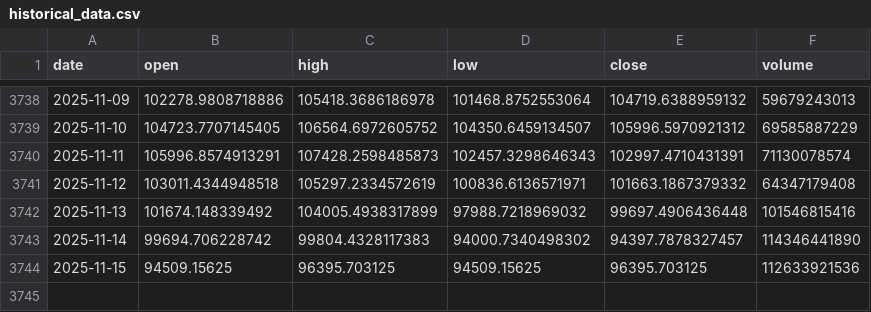
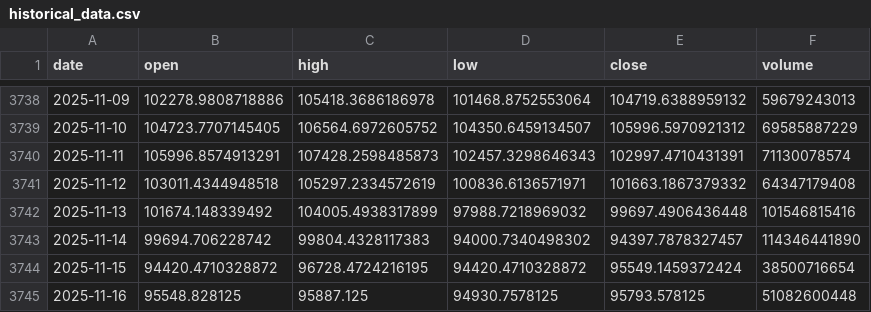
Before and after one commit to LukeGSW/AnalisiCiclica-BTC-USD, a CSV file: data/BTC-USD/historical_data.csv, drawn as a sheet; only a part is shown, gaps mark what is left out.

```diff
--- a/data/BTC-USD/historical_data.csv
+++ b/data/BTC-USD/historical_data.csv
@@ -3743,2 +3743,3 @@ date,open,high,low,close,volume
 2025-11-14,99694.706228742,99804.4328117383,94000.7340498302,94397.7878327457,114346441890
-2025-11-15,94509.15625,96395.703125,94509.15625,96395.703125,112633921536
+2025-11-15,94420.4710328872,96728.4724216195,94420.4710328872,95549.1459372424,38500716654
+2025-11-16,95548.828125,95887.125,94930.7578125,95793.578125,51082600448
```
Also changed, not shown: data/BTC-USD/signals.csv, 3 other files.
